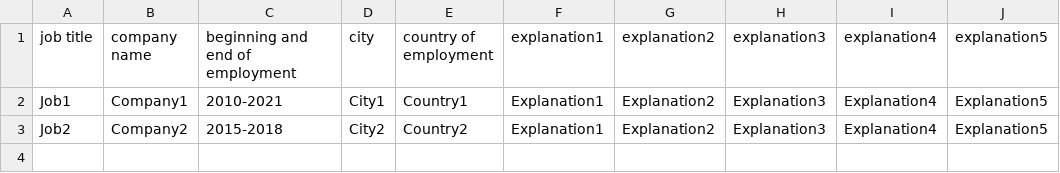
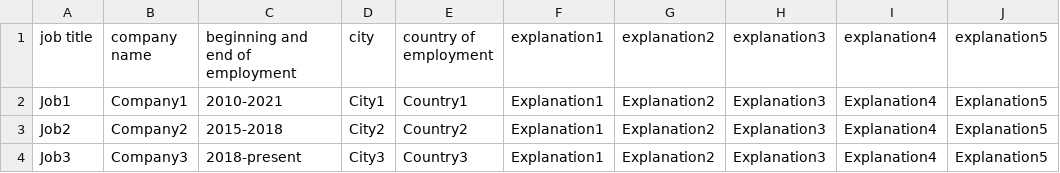
Before and after one commit to MikeChen012345/resume_builder, a CSV file: data/experience.csv, drawn as a sheet.

Commit message:
standardize the CSV files

```diff
--- a/data/experience.csv
+++ b/data/experience.csv
@@ -3 +3,2 @@ Job1,Company1,2010-2021,City1,Country1,Explanation1,Explanation2,Explanation3,Ex
 Job2,Company2,2015-2018,City2,Country2,Explanation1,Explanation2,Explanation3,Explanation4,Explanation5
+Job3,Company3,2018-present,City3,Country3,Explanation1,Explanation2,Explanation3,Explanation4,Explanation5
```
